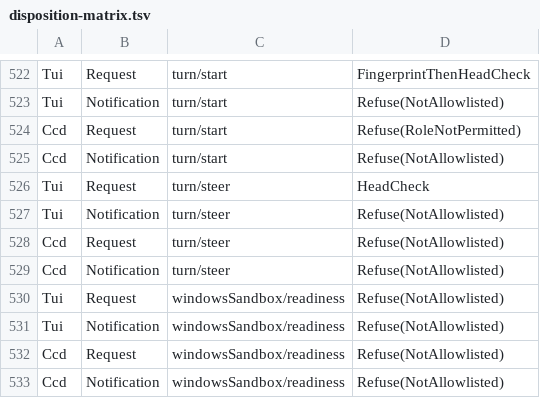
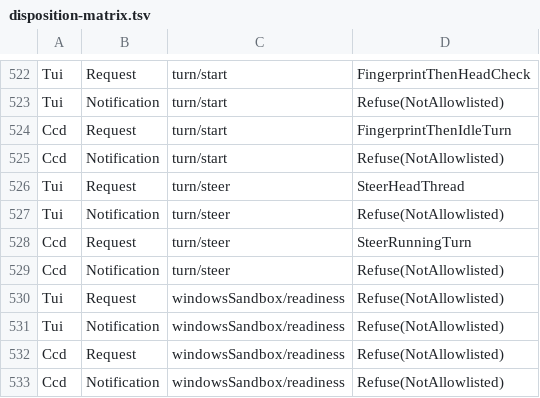
Before and after one commit to faisalmumtaz89/CodeConnect, a TSV file: mac/codex-broker/schema-0.147/disposition-matrix.tsv, drawn as a sheet; only a part is shown, gaps mark what is left out.

```diff
--- a/mac/codex-broker/schema-0.147/disposition-matrix.tsv
+++ b/mac/codex-broker/schema-0.147/disposition-matrix.tsv
@@ -523,7 +523,7 @@ Tui	Request	turn/start	FingerprintThenHeadCheck
 Tui	Notification	turn/start	Refuse(NotAllowlisted)
-Ccd	Request	turn/start	Refuse(RoleNotPermitted)
+Ccd	Request	turn/start	FingerprintThenIdleTurn
 Ccd	Notification	turn/start	Refuse(NotAllowlisted)
-Tui	Request	turn/steer	HeadCheck
+Tui	Request	turn/steer	SteerHeadThread
 Tui	Notification	turn/steer	Refuse(NotAllowlisted)
-Ccd	Request	turn/steer	Refuse(NotAllowlisted)
+Ccd	Request	turn/steer	SteerRunningTurn
 Ccd	Notification	turn/steer	Refuse(NotAllowlisted)
```
Also changed, not shown: 19 other files.
